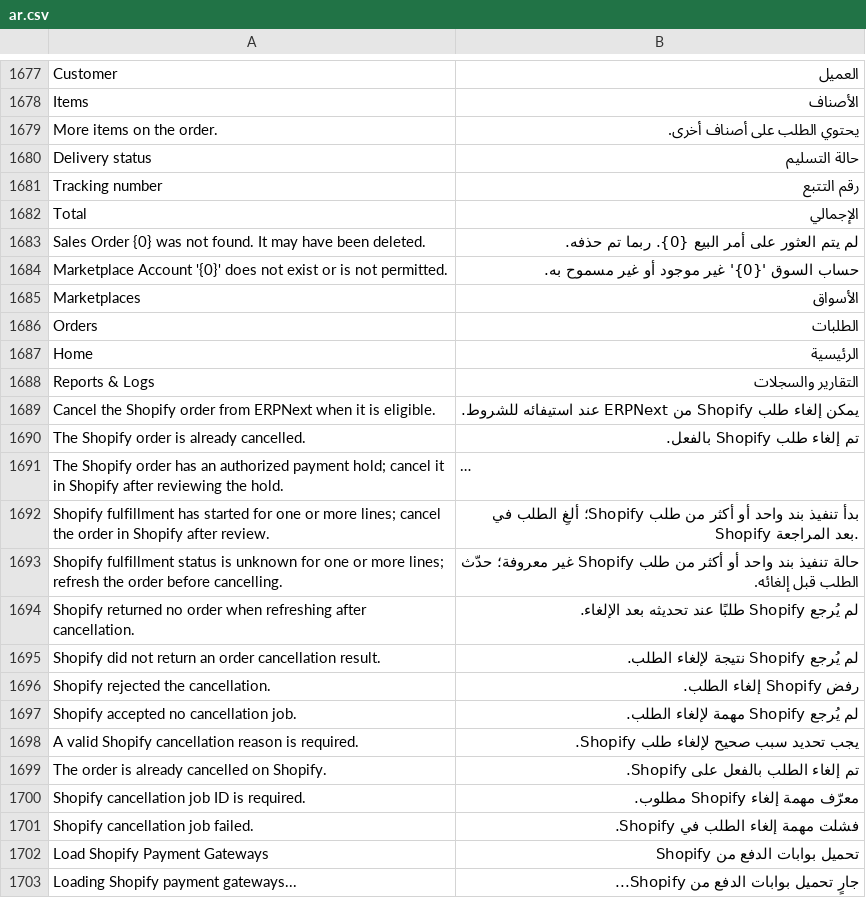
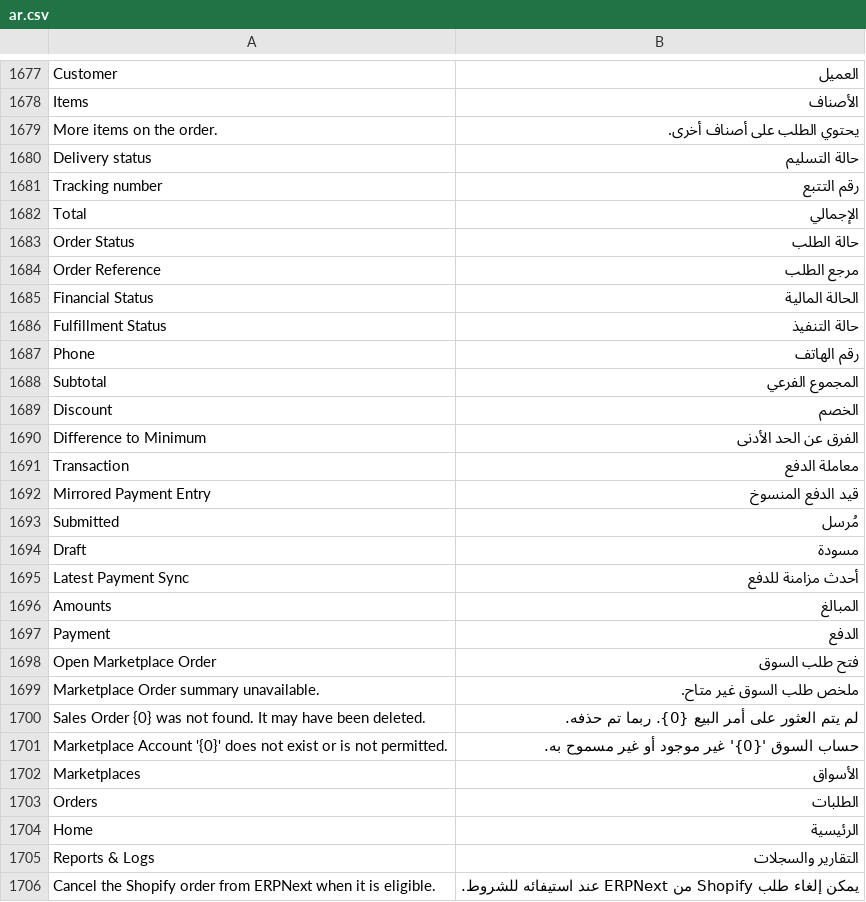
Before and after one commit to MohamedAmirr/tamwenat-el-zekrayat, a CSV file: marketplace_integrations/translations/ar.csv, drawn as a sheet; only a part is shown, gaps mark what is left out; the shorter side is filled out with more unchanged rows; long unchanged cells end in ….

Commit message:
Publish apps/marketplace_integrations from dev ae45666
Source: dev ae456669a3579d0a31c7dbd8b7e49710c5956461

```diff
--- a/marketplace_integrations/translations/ar.csv
+++ b/marketplace_integrations/translations/ar.csv
@@ -1682,2 +1682,19 @@ Tracking number,رقم التتبع
 Total,الإجمالي
+Order Status,حالة الطلب
+Order Reference,مرجع الطلب
+Financial Status,الحالة المالية
+Fulfillment Status,حالة التنفيذ
+Phone,رقم الهاتف
+Subtotal,المجموع الفرعي
+Discount,الخصم
+Difference to Minimum,الفرق عن الحد الأدنى
+Transaction,معاملة الدفع
+Mirrored Payment Entry,قيد الدفع المنسوخ
+Submitted,مُرسل
+Draft,مسودة
+Latest Payment Sync,أحدث مزامنة للدفع
+Amounts,المبالغ
+Payment,الدفع
+Open Marketplace Order,فتح طلب السوق
+Marketplace Order summary unavailable.,ملخص طلب السوق غير متاح.
 Sales Order {0} was not found. It may have been deleted.,لم يتم العثور على أمر البيع {0}. ربما تم حذفه.
```
Also changed, not shown: 6 other files.
